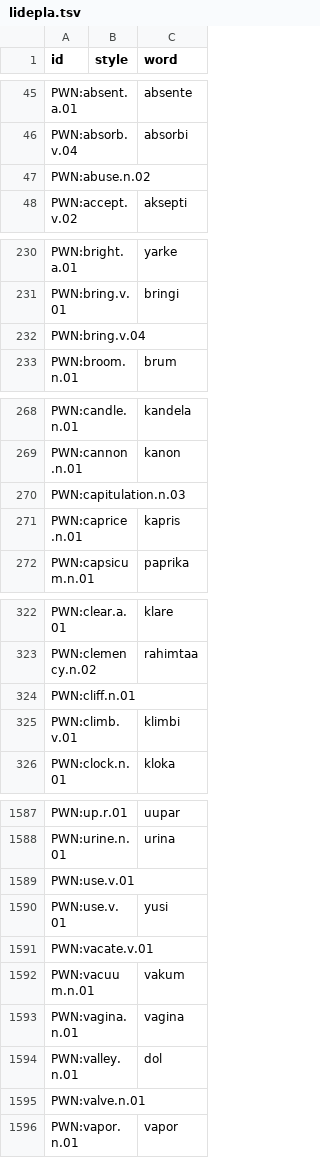
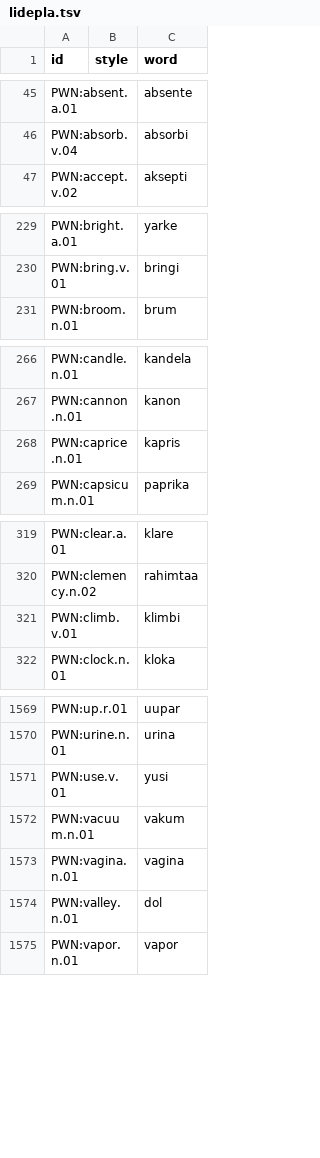
Before and after one commit to barumau/panlexia, a TSV file: dict/L/lidepla.tsv, drawn as a sheet; only a part is shown, gaps mark what is left out; the diff covers the shown part only; the diff names each change by its address in the sheet, - before the commit and + after, or states it on an @@ line.

Commit message:
Delete empty entries.

```diff
--- a/dict/L/lidepla.tsv
+++ b/dict/L/lidepla.tsv
-row 47: PWN:abuse.n.02
-row 232: PWN:bring.v.04
-row 270: PWN:capitulation.n.03
-row 324: PWN:cliff.n.01
-row 1589: PWN:use.v.01
-row 1591: PWN:vacate.v.01
-row 1595: PWN:valve.n.01
```
Also changed, not shown: 17 removed rows elsewhere in this file, dict/S/sambahsa.tsv.
